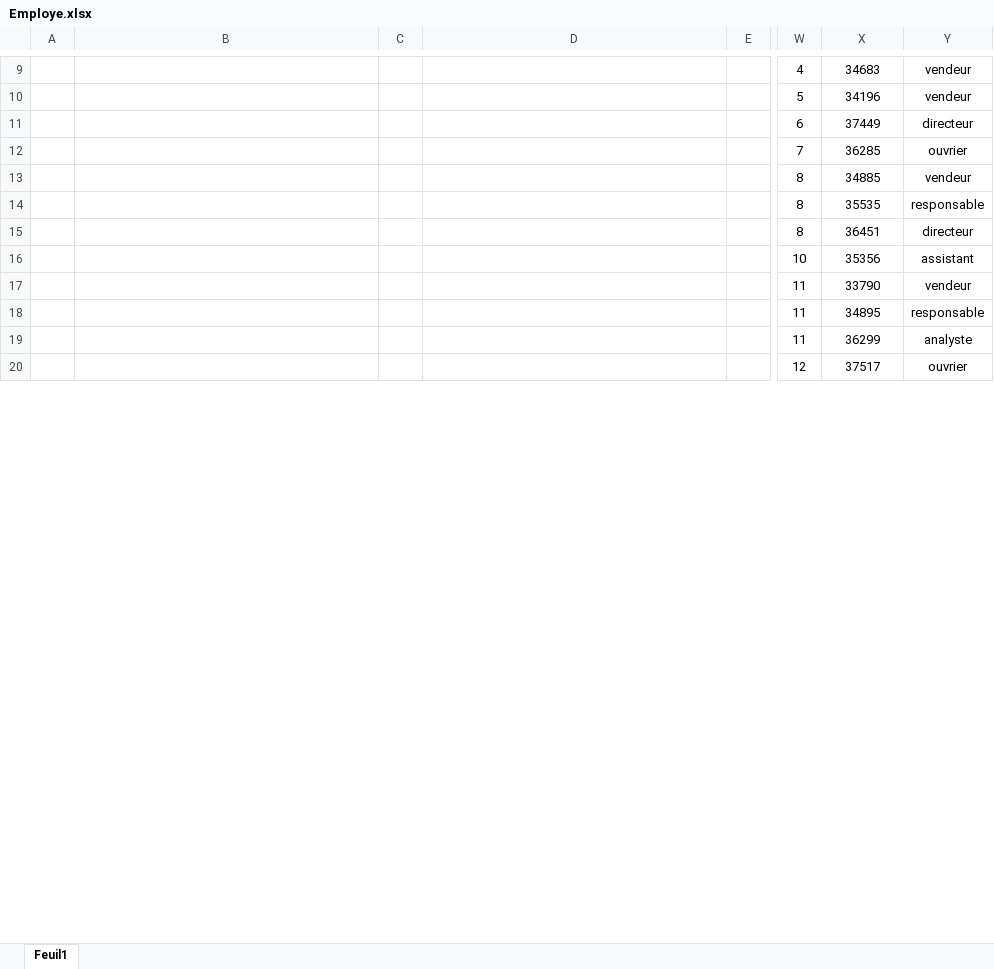
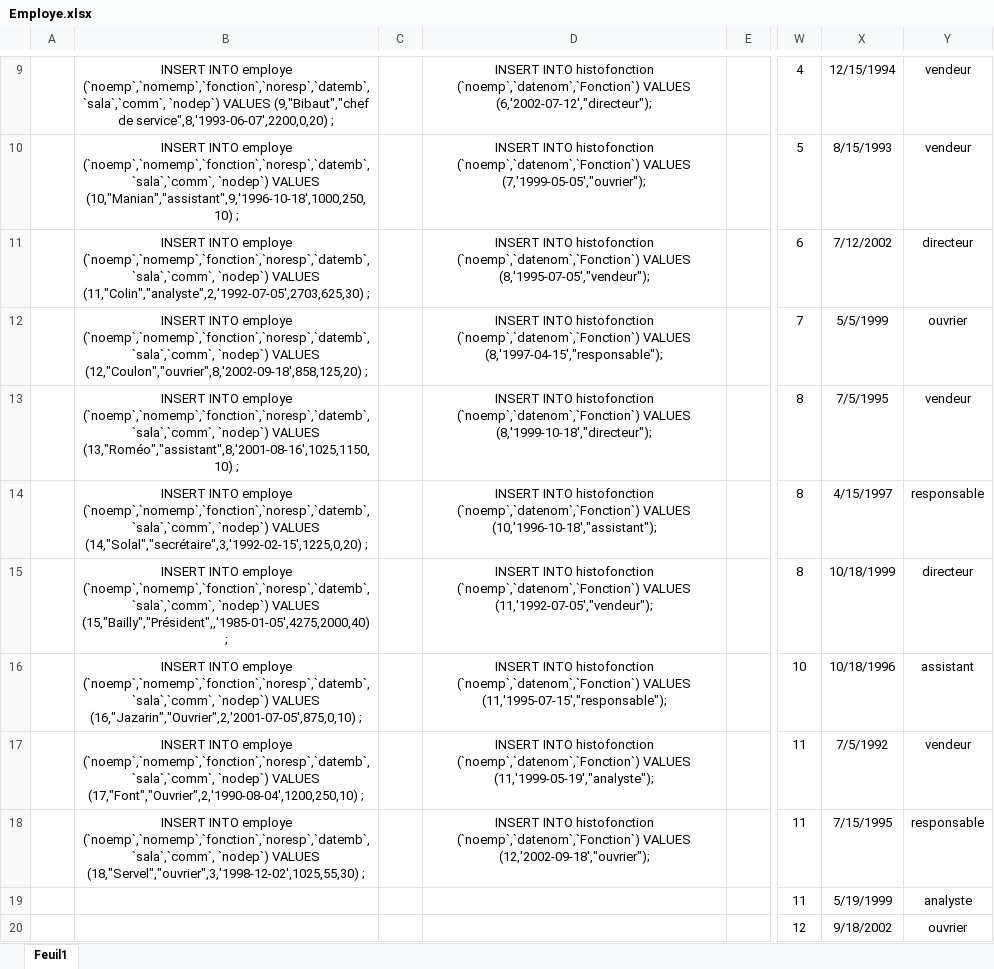
Before and after one commit to VersluysTheo/59011-82-12, an Excel workbook: Bdd/Exercice 4/Employe.xlsx, sheet Feuil1, drawn as a sheet; only a part is shown, gaps mark what is left out; values as stored, in another font and other column widths than the file's, no borders; the diff covers the shown part only; the diff names each change by its address in the sheet, - before the commit and + after, or states it on an @@ line.

```diff
--- a/Bdd/Exercice 4/Employe.xlsx (sheet Feuil1)
+++ b/Bdd/Exercice 4/Employe.xlsx (sheet Feuil1)
-B9: (empty)
+B9: INSERT INTO employe (`noemp`,`nomemp`,`fonction`,`noresp`,`datemb`,`sala`,`comm`, `nodep`) VALUES (9,"Bibaut","chef de service",8,'1993-06-07',2200,0,20) ;
-D9: (empty)
+D9: INSERT INTO histofonction (`noemp`,`datenom`,`Fonction`) VALUES (6,'2002-07-12',"directeur");
-X9: 34683
+X9: 12/15/1994
-B10: (empty)
+B10: INSERT INTO employe (`noemp`,`nomemp`,`fonction`,`noresp`,`datemb`,`sala`,`comm`, `nodep`) VALUES (10,"Manian","assistant",9,'1996-10-18',1000,250,10) ;
-D10: (empty)
+D10: INSERT INTO histofonction (`noemp`,`datenom`,`Fonction`) VALUES (7,'1999-05-05',"ouvrier");
-X10: 34196
+X10: 8/15/1993
-B11: (empty)
+B11: INSERT INTO employe (`noemp`,`nomemp`,`fonction`,`noresp`,`datemb`,`sala`,`comm`, `nodep`) VALUES (11,"Colin","analyste",2,'1992-07-05',2703,625,30) ;
-D11: (empty)
+D11: INSERT INTO histofonction (`noemp`,`datenom`,`Fonction`) VALUES (8,'1995-07-05',"vendeur");
-X11: 37449
+X11: 7/12/2002
-B12: (empty)
+B12: INSERT INTO employe (`noemp`,`nomemp`,`fonction`,`noresp`,`datemb`,`sala`,`comm`, `nodep`) VALUES (12,"Coulon","ouvrier",8,'2002-09-18',858,125,20) ;
-D12: (empty)
+D12: INSERT INTO histofonction (`noemp`,`datenom`,`Fonction`) VALUES (8,'1997-04-15',"responsable");
-X12: 36285
+X12: 5/5/1999
-B13: (empty)
+B13: INSERT INTO employe (`noemp`,`nomemp`,`fonction`,`noresp`,`datemb`,`sala`,`comm`, `nodep`) VALUES (13,"Roméo","assistant",8,'2001-08-16',1025,1150,10) ;
-D13: (empty)
+D13: INSERT INTO histofonction (`noemp`,`datenom`,`Fonction`) VALUES (8,'1999-10-18',"directeur");
-X13: 34885
+X13: 7/5/1995
-B14: (empty)
+B14: INSERT INTO employe (`noemp`,`nomemp`,`fonction`,`noresp`,`datemb`,`sala`,`comm`, `nodep`) VALUES (14,"Solal","secrétaire",3,'1992-02-15',1225,0,20) ;
-D14: (empty)
+D14: INSERT INTO histofonction (`noemp`,`datenom`,`Fonction`) VALUES (10,'1996-10-18',"assistant");
-X14: 35535
+X14: 4/15/1997
-B15: (empty)
+B15: INSERT INTO employe (`noemp`,`nomemp`,`fonction`,`noresp`,`datemb`,`sala`,`comm`, `nodep`) VALUES (15,"Bailly","Président",,'1985-01-05',4275,2000,40) ;
-D15: (empty)
+D15: INSERT INTO histofonction (`noemp`,`datenom`,`Fonction`) VALUES (11,'1992-07-05',"vendeur");
-X15: 36451
+X15: 10/18/1999
-B16: (empty)
+B16: INSERT INTO employe (`noemp`,`nomemp`,`fonction`,`noresp`,`datemb`,`sala`,`comm`, `nodep`) VALUES (16,"Jazarin","Ouvrier",2,'2001-07-05',875,0,10) ;
-D16: (empty)
+D16: INSERT INTO histofonction (`noemp`,`datenom`,`Fonction`) VALUES (11,'1995-07-15',"responsable");
-X16: 35356
+X16: 10/18/1996
-B17: (empty)
+B17: INSERT INTO employe (`noemp`,`nomemp`,`fonction`,`noresp`,`datemb`,`sala`,`comm`, `nodep`) VALUES (17,"Font","Ouvrier",2,'1990-08-04',1200,250,10) ;
-D17: (empty)
+D17: INSERT INTO histofonction (`noemp`,`datenom`,`Fonction`) VALUES (11,'1999-05-19',"analyste");
-X17: 33790
+X17: 7/5/1992
-B18: (empty)
+B18: INSERT INTO employe (`noemp`,`nomemp`,`fonction`,`noresp`,`datemb`,`sala`,`comm`, `nodep`) VALUES (18,"Servel","ouvrier",3,'1998-12-02',1025,55,30) ;
-D18: (empty)
+D18: INSERT INTO histofonction (`noemp`,`datenom`,`Fonction`) VALUES (12,'2002-09-18',"ouvrier");
-X18: 34895
+X18: 7/15/1995
-X19: 36299
+X19: 5/19/1999
-X20: 37517
+X20: 9/18/2002
```
Also changed, not shown: 29 added rows and 40 edited cells elsewhere in this sheet, 4 other files.
